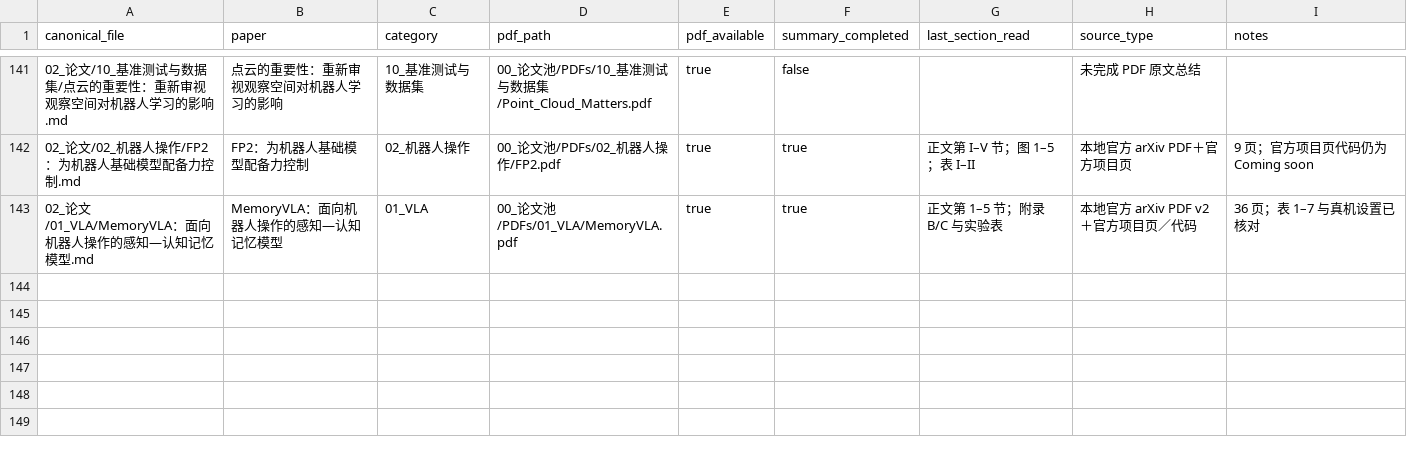
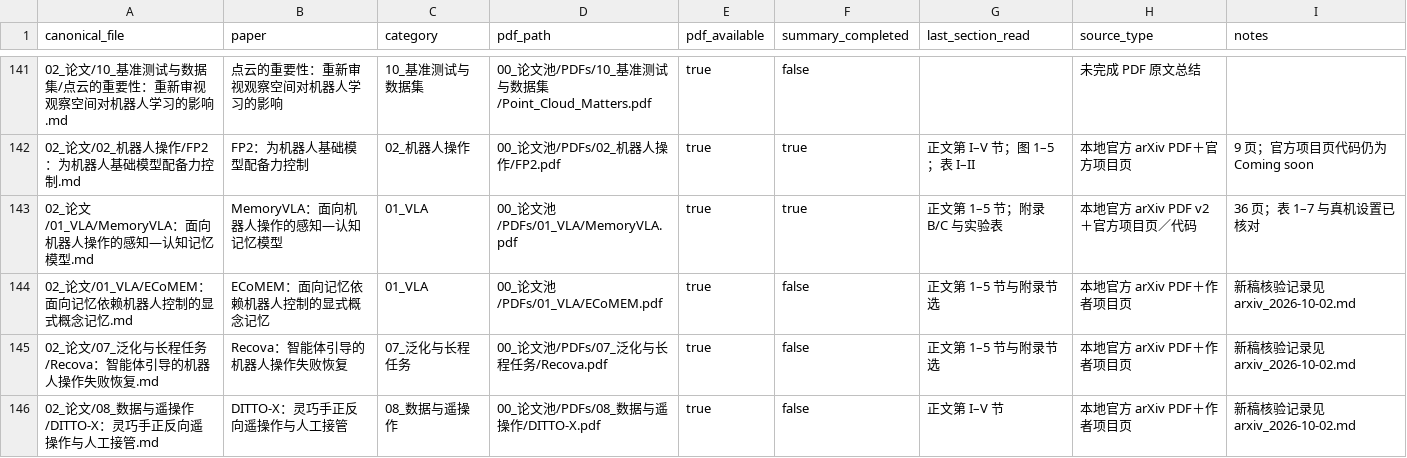
Before and after one commit to liwanxin200763/Robot_research, a CSV file: .maintenance/reading/summary_progress.csv, drawn as a sheet; only a part is shown, gaps mark what is left out.

Commit message:
Add October 2 robot manipulation paper screening

```diff
--- a/.maintenance/reading/summary_progress.csv
+++ b/.maintenance/reading/summary_progress.csv
@@ -143 +143,4 @@ canonical_file,paper,category,pdf_path,pdf_available,summary_completed,last_sect
 02_论文/01_VLA/MemoryVLA：面向机器人操作的感知—认知记忆模型.md,MemoryVLA：面向机器人操作的感知—认知记忆模型,01_VLA,00_论文池/PDFs/01_VLA/MemoryVLA.pdf,true,true,正文第 1–5 节；附录 B/C 与实验表,本地官方 arXiv PDF v2＋官方项目页／代码,36 页；表 1–7 与真机设置已核对
+02_论文/01_VLA/ECoMEM：面向记忆依赖机器人控制的显式概念记忆.md,ECoMEM：面向记忆依赖机器人控制的显式概念记忆,01_VLA,00_论文池/PDFs/01_VLA/ECoMEM.pdf,true,false,正文第 1–5 节与附录节选,本地官方 arXiv PDF＋作者项目页,新稿核验记录见 arxiv_2026-10-02.md
+02_论文/07_泛化与长程任务/Recova：智能体引导的机器人操作失败恢复.md,Recova：智能体引导的机器人操作失败恢复,07_泛化与长程任务,00_论文池/PDFs/07_泛化与长程任务/Recova.pdf,true,false,正文第 1–5 节与附录节选,本地官方 arXiv PDF＋作者项目页,新稿核验记录见 arxiv_2026-10-02.md
+02_论文/08_数据与遥操作/DITTO-X：灵巧手正反向遥操作与人工接管.md,DITTO-X：灵巧手正反向遥操作与人工接管,08_数据与遥操作,00_论文池/PDFs/08_数据与遥操作/DITTO-X.pdf,true,false,正文第 I–V 节,本地官方 arXiv PDF＋作者项目页,新稿核验记录见 arxiv_2026-10-02.md
```
Also changed, not shown: .maintenance/citation/CITATION_RANKING.csv, 13 other files.
